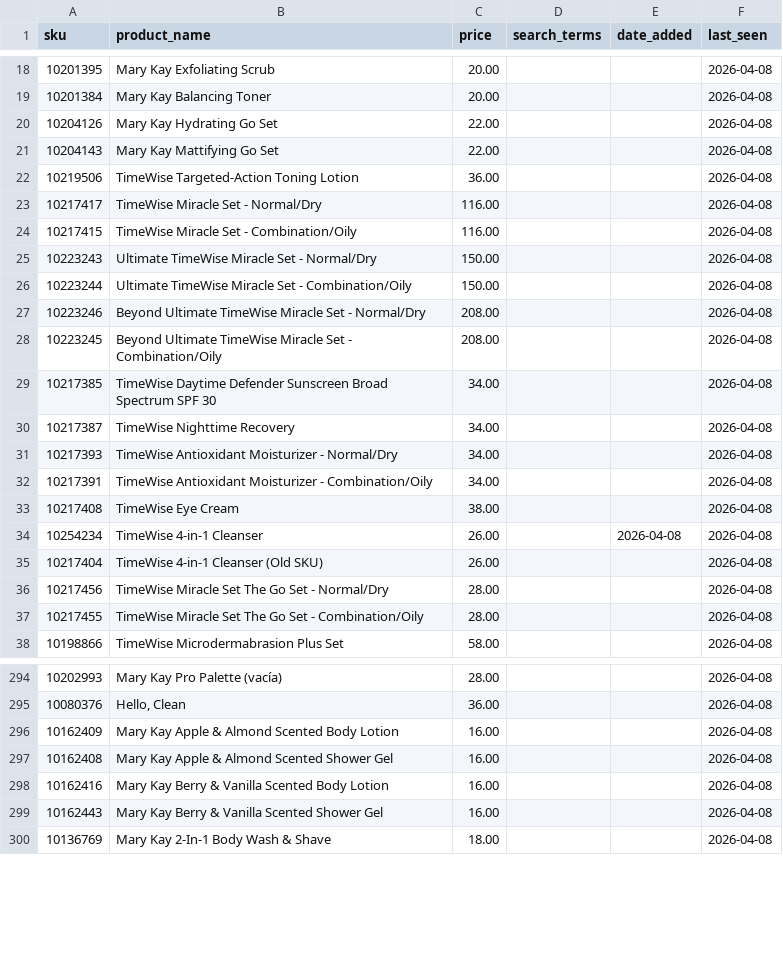
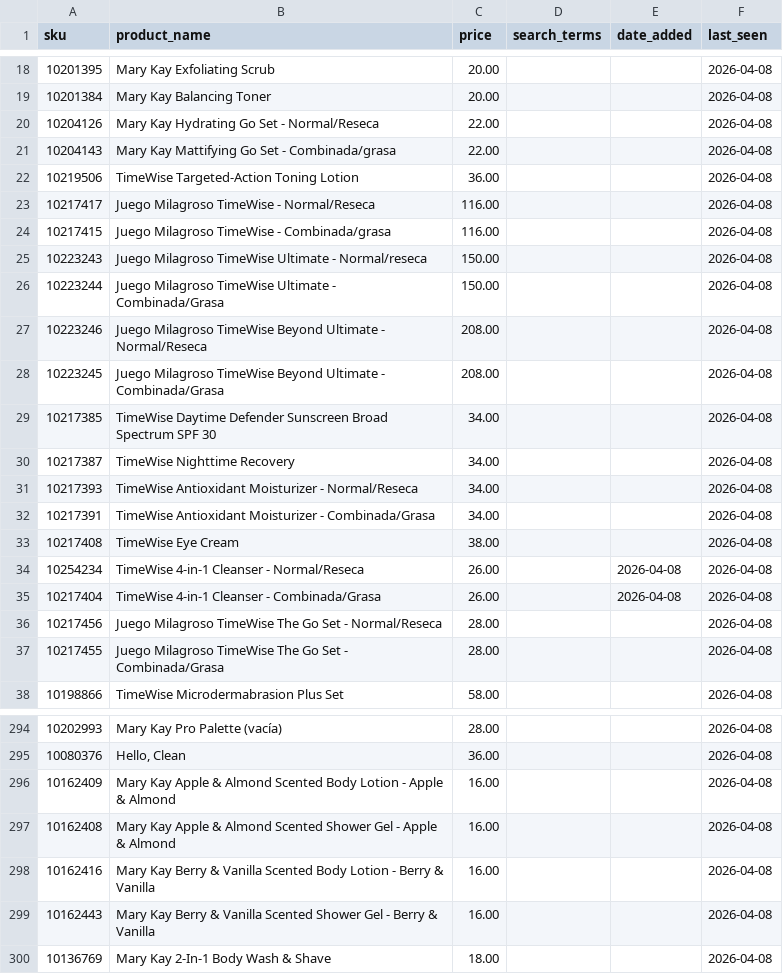
Before and after one commit to esuarkb/mypinkassistant, a CSV file: catalog/es.csv, drawn as a sheet; only a part is shown, gaps mark what is left out; the diff covers the shown part only.

```diff
--- a/catalog/es.csv
+++ b/catalog/es.csv
@@ -19,20 +19,20 @@ sku,product_name,price,search_terms,date_added,last_seen
 10201384,Mary Kay Balancing Toner,20.00,,,2026-04-08
-10204126,Mary Kay Hydrating Go Set,22.00,,,2026-04-08
-10204143,Mary Kay Mattifying Go Set,22.00,,,2026-04-08
+10204126,Mary Kay Hydrating Go Set - Normal/Reseca,22.00,,,2026-04-08
+10204143,Mary Kay Mattifying Go Set - Combinada/grasa,22.00,,,2026-04-08
 10219506,TimeWise Targeted-Action Toning Lotion,36.00,,,2026-04-08
-10217417,TimeWise Miracle Set - Normal/Dry,116.00,,,2026-04-08
-10217415,TimeWise Miracle Set - Combination/Oily,116.00,,,2026-04-08
-10223243,Ultimate TimeWise Miracle Set - Normal/Dry,150.00,,,2026-04-08
-10223244,Ultimate TimeWise Miracle Set - Combination/Oily,150.00,,,2026-04-08
-10223246,Beyond Ultimate TimeWise Miracle Set - Normal/Dry,208.00,,,2026-04-08
-10223245,Beyond Ultimate TimeWise Miracle Set - Combination/Oily,208.00,,,2026-04-08
+10217417,Juego Milagroso TimeWise - Normal/Reseca,116.00,,,2026-04-08
+10217415,Juego Milagroso TimeWise - Combinada/grasa,116.00,,,2026-04-08
+10223243,Juego Milagroso TimeWise Ultimate - Normal/reseca,150.00,,,2026-04-08
+10223244,Juego Milagroso TimeWise Ultimate - Combinada/Grasa,150.00,,,2026-04-08
+10223246,Juego Milagroso TimeWise Beyond Ultimate - Normal/Reseca,208.00,,,2026-04-08
+10223245,Juego Milagroso TimeWise Beyond Ultimate - Combinada/Grasa,208.00,,,2026-04-08
 10217385,TimeWise Daytime Defender Sunscreen Broad Spectrum SPF 30,34.00,,,2026-04-08
 10217387,TimeWise Nighttime Recovery,34.00,,,2026-04-08
-10217393,TimeWise Antioxidant Moisturizer - Normal/Dry,34.00,,,2026-04-08
-10217391,TimeWise Antioxidant Moisturizer - Combination/Oily,34.00,,,2026-04-08
+10217393,TimeWise Antioxidant Moisturizer - Normal/Reseca,34.00,,,2026-04-08
+10217391,TimeWise Antioxidant Moisturizer - Combinada/Grasa,34.00,,,2026-04-08
 10217408,TimeWise Eye Cream,38.00,,,2026-04-08
-10254234,TimeWise 4-in-1 Cleanser,26.00,,2026-04-08,2026-04-08
-10217404,TimeWise 4-in-1 Cleanser (Old SKU),26.00,,,2026-04-08
-10217456,TimeWise Miracle Set The Go Set - Normal/Dry,28.00,,,2026-04-08
-10217455,TimeWise Miracle Set The Go Set - Combination/Oily,28.00,,,2026-04-08
+10254234,TimeWise 4-in-1 Cleanser - Normal/Reseca,26.00,,2026-04-08,2026-04-08
+10217404,TimeWise 4-in-1 Cleanser - Combinada/Grasa,26.00,,2026-04-08,2026-04-08
+10217456,Juego Milagroso TimeWise The Go Set - Normal/Reseca,28.00,,,2026-04-08
+10217455,Juego Milagroso TimeWise The Go Set - Combinada/Grasa,28.00,,,2026-04-08
 10198866,TimeWise Microdermabrasion Plus Set,58.00,,,2026-04-08
@@ -295,6 +295,6 @@ sku,product_name,price,search_terms,date_added,last_seen
 10080376,"Hello, Clean",36.00,,,2026-04-08
-10162409,Mary Kay Apple & Almond Scented Body Lotion,16.00,,,2026-04-08
-10162408,Mary Kay Apple & Almond Scented Shower Gel,16.00,,,2026-04-08
-10162416,Mary Kay Berry & Vanilla Scented Body Lotion,16.00,,,2026-04-08
-10162443,Mary Kay Berry & Vanilla Scented Shower Gel,16.00,,,2026-04-08
+10162409,Mary Kay Apple & Almond Scented Body Lotion - Apple & Almond,16.00,,,2026-04-08
+10162408,Mary Kay Apple & Almond Scented Shower Gel - Apple & Almond,16.00,,,2026-04-08
+10162416,Mary Kay Berry & Vanilla Scented Body Lotion - Berry & Vanilla,16.00,,,2026-04-08
+10162443,Mary Kay Berry & Vanilla Scented Shower Gel - Berry & Vanilla,16.00,,,2026-04-08
 10136769,Mary Kay 2-In-1 Body Wash & Shave,18.00,,,2026-04-08
```
Also changed, not shown: 2 edited cells elsewhere in this file, catalog/en.csv, 3 other files.
